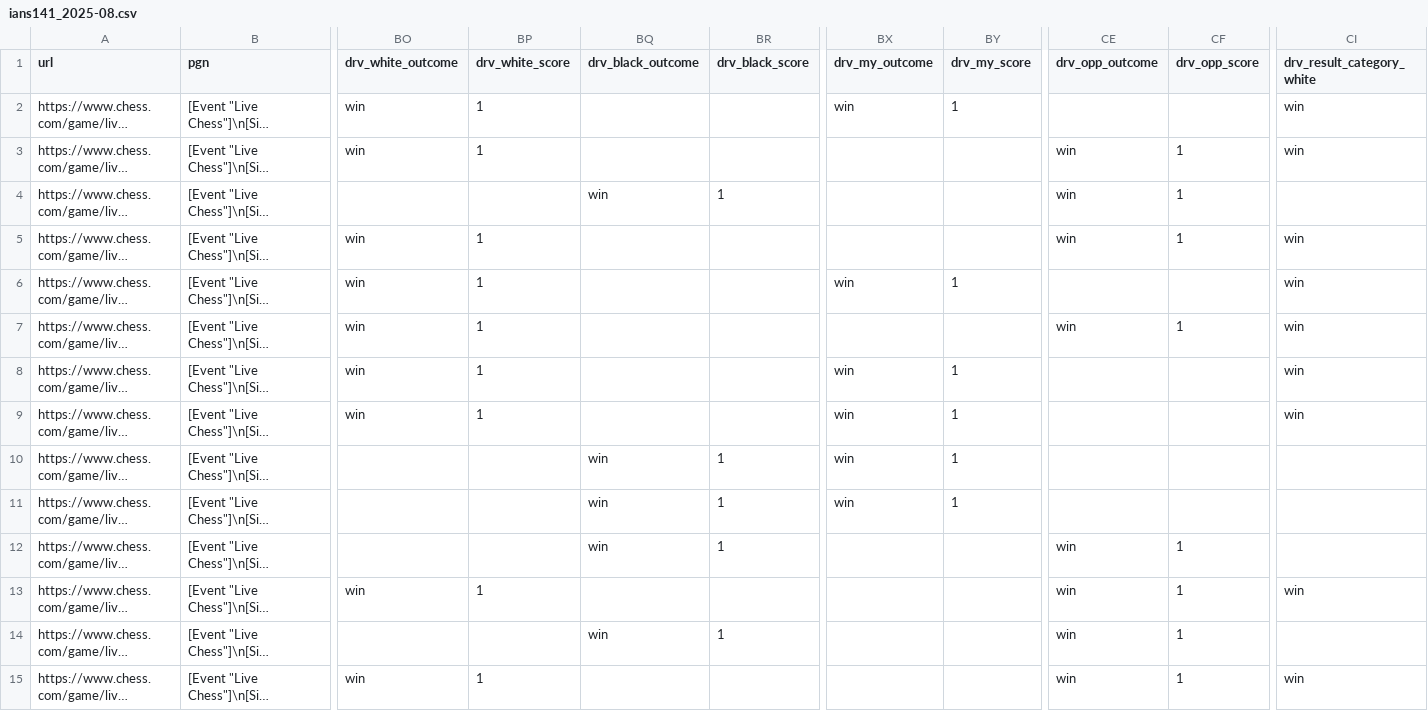
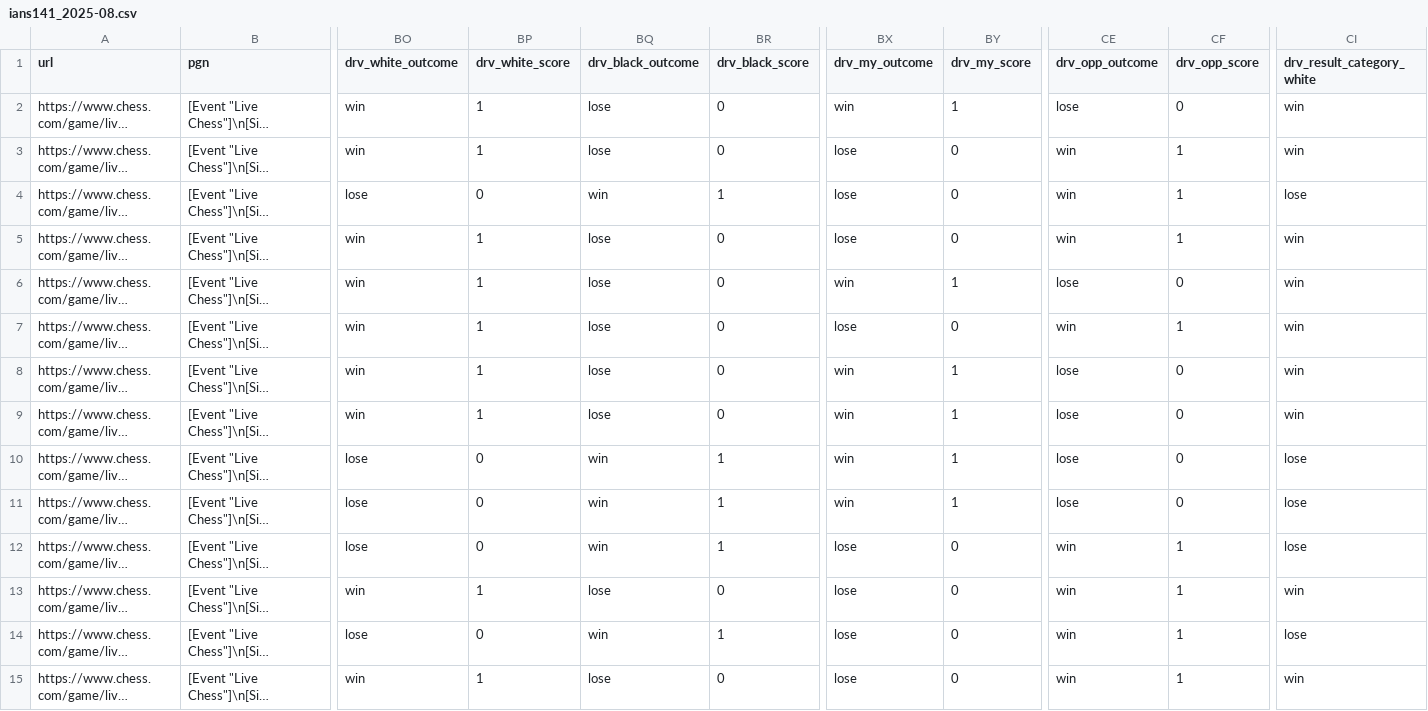
Before and after one commit to istreep-14/0927, a CSV file: samples/chess-com/ians141_2025-08.csv, drawn as a sheet; only a part is shown, gaps mark what is left out; long unchanged cells end in …; the diff names each change by its address in the sheet, - before the commit and + after, or states it on an @@ line.

```diff
--- a/samples/chess-com/ians141_2025-08.csv
+++ b/samples/chess-com/ians141_2025-08.csv
-BQ2:BQ3 (drv_black_outcome): (empty)
+BQ2:BQ3 (drv_black_outcome): lose
-BR2:BR3 (drv_black_score): (empty)
+BR2:BR3 (drv_black_score): 0
-CE2 (drv_opp_outcome): (empty)
+CE2 (drv_opp_outcome): lose
-CF2 (drv_opp_score): (empty)
+CF2 (drv_opp_score): 0
-BX3:BX5 (drv_my_outcome): (empty)
+BX3:BX5 (drv_my_outcome): lose
-BY3:BY5 (drv_my_score): (empty)
+BY3:BY5 (drv_my_score): 0
-BO4 (drv_white_outcome): (empty)
+BO4 (drv_white_outcome): lose
-BP4 (drv_white_score): (empty)
+BP4 (drv_white_score): 0
-CI4 (drv_result_category_white): (empty)
+CI4 (drv_result_category_white): lose
-BQ5:BQ9 (drv_black_outcome): (empty)
+BQ5:BQ9 (drv_black_outcome): lose
-BR5:BR9 (drv_black_score): (empty)
+BR5:BR9 (drv_black_score): 0
-CE6 (drv_opp_outcome): (empty)
+CE6 (drv_opp_outcome): lose
-CF6 (drv_opp_score): (empty)
+CF6 (drv_opp_score): 0
-BX7 (drv_my_outcome): (empty)
+BX7 (drv_my_outcome): lose
-BY7 (drv_my_score): (empty)
+BY7 (drv_my_score): 0
-CE8:CE11 (drv_opp_outcome): (empty)
+CE8:CE11 (drv_opp_outcome): lose
-CF8:CF11 (drv_opp_score): (empty)
+CF8:CF11 (drv_opp_score): 0
-BO10:BO12 (drv_white_outcome): (empty)
+BO10:BO12 (drv_white_outcome): lose
-BP10:BP12 (drv_white_score): (empty)
+BP10:BP12 (drv_white_score): 0
-CI10:CI12 (drv_result_category_white): (empty)
+CI10:CI12 (drv_result_category_white): lose
-BX12:BX15 (drv_my_outcome): (empty)
+BX12:BX15 (drv_my_outcome): lose
-BY12:BY15 (drv_my_score): (empty)
+BY12:BY15 (drv_my_score): 0
-BQ13 (drv_black_outcome): (empty)
+BQ13 (drv_black_outcome): lose
-BR13 (drv_black_score): (empty)
+BR13 (drv_black_score): 0
-BO14 (drv_white_outcome): (empty)
+BO14 (drv_white_outcome): lose
-BP14 (drv_white_score): (empty)
+BP14 (drv_white_score): 0
-CI14 (drv_result_category_white): (empty)
+CI14 (drv_result_category_white): lose
-BQ15 (drv_black_outcome): (empty)
+BQ15 (drv_black_outcome): lose
-BR15 (drv_black_score): (empty)
+BR15 (drv_black_score): 0
```
Also changed, not shown: samples/chess-com/ians141_2025-07.csv, samples/chess-com/ians141_2025-09.csv, 4 other files.
